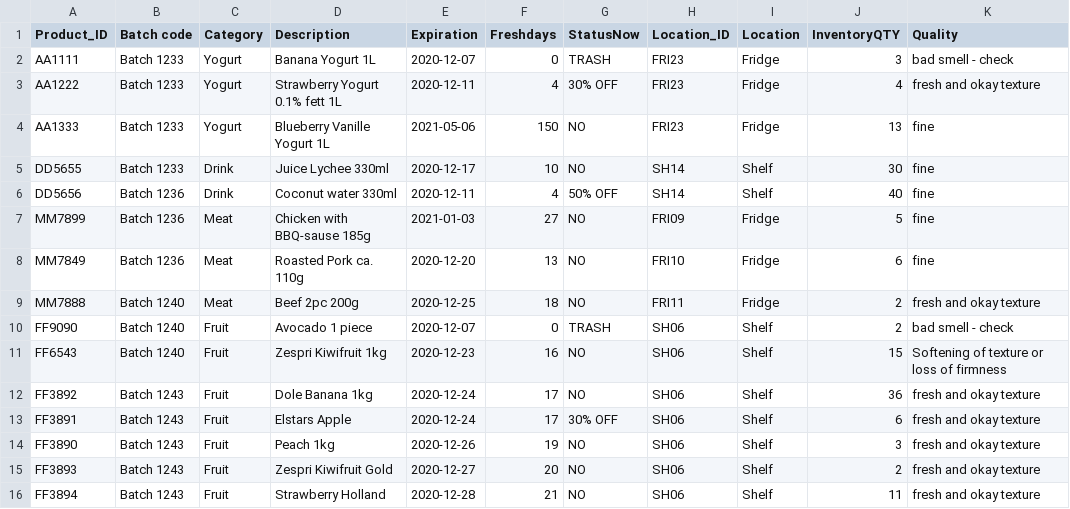
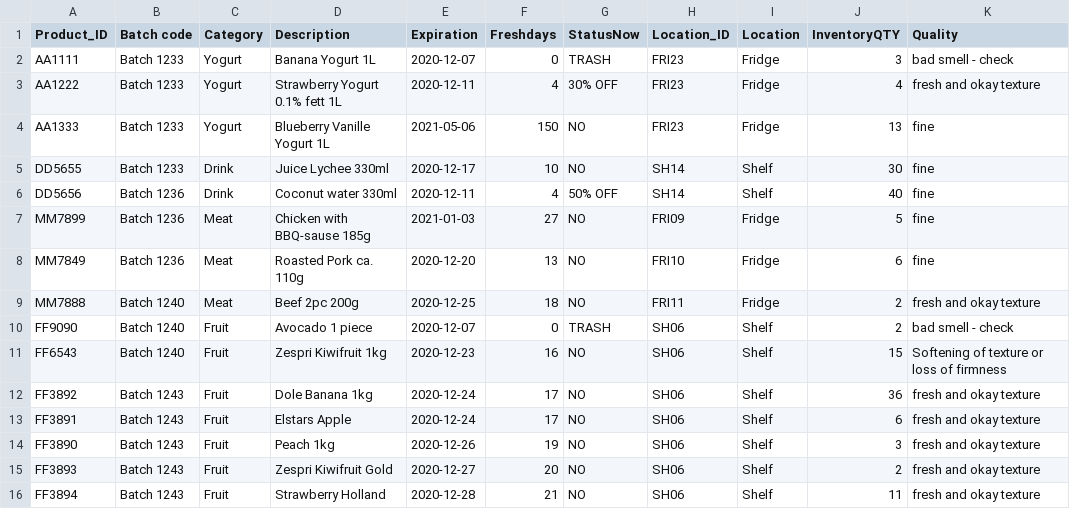
Before and after one commit to samarthaFFM/Reactivate_dashboard, a CSV file: Product_datasheets.xlsx - DB_output_1.csv, drawn as a sheet; only a part is shown; the diff names each change by its address in the sheet, - before the commit and + after, or states it on an @@ line.

Commit message:
corrected discount label

```diff
--- a/Product_datasheets.xlsx - DB_output_1.csv
+++ b/Product_datasheets.xlsx - DB_output_1.csv
-G13 (StatusNow): 30% OFF
+G13 (StatusNow): NO
```
